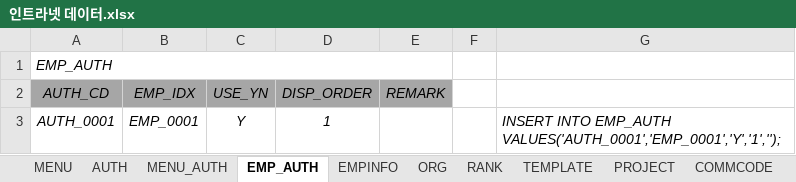
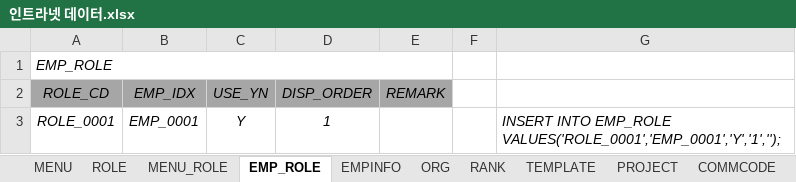
Before and after one commit to hikr90/hikr90, an Excel workbook: 02.프로젝트/01.인트라넷/01.설계/인트라넷 데이터.xlsx, sheet EMP_ROLE, drawn as a sheet; values as stored, in another font and other column widths than the file's, no borders; the diff names each change by its address in the sheet, - before the commit and + after, or states it on an @@ line.

Commit message:
[수정] 권한 명칭 변경 (Auth > Role)

```diff
--- a/02.프로젝트/01.인트라넷/01.설계/인트라넷 데이터.xlsx (sheet EMP_ROLE)
+++ b/02.프로젝트/01.인트라넷/01.설계/인트라넷 데이터.xlsx (sheet EMP_ROLE)
-sheet tab: AUTH
+sheet tab: ROLE
-sheet tab: MENU_AUTH
+sheet tab: MENU_ROLE
-sheet tab: EMP_AUTH
+sheet tab: EMP_ROLE
-A1 (ROLE_CD): EMP_AUTH
+A1 (ROLE_CD): EMP_ROLE
-A2: AUTH_CD
+A2: ROLE_CD
-A3 (ROLE_CD): AUTH_0001
+A3 (ROLE_CD): ROLE_0001
-G3: INSERT INTO EMP_AUTH VALUES('AUTH_0001','EMP_0001','Y','1','');
+G3: INSERT INTO EMP_ROLE VALUES('ROLE_0001','EMP_0001','Y','1','');
```
Also changed, not shown: sheet MENU_ROLE, sheet ROLE, sheet MENU, 35 other files.
